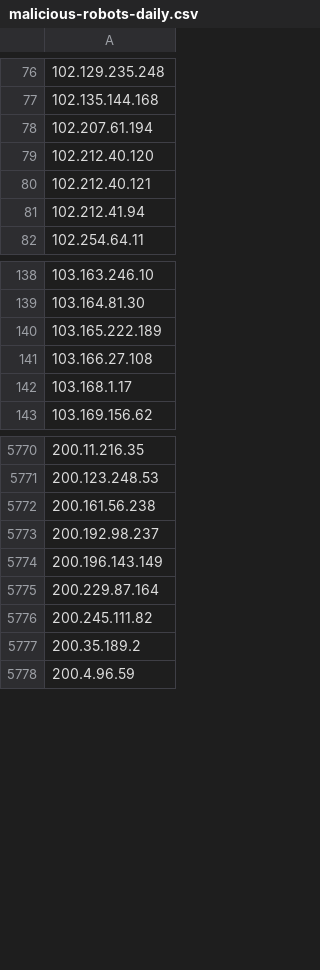
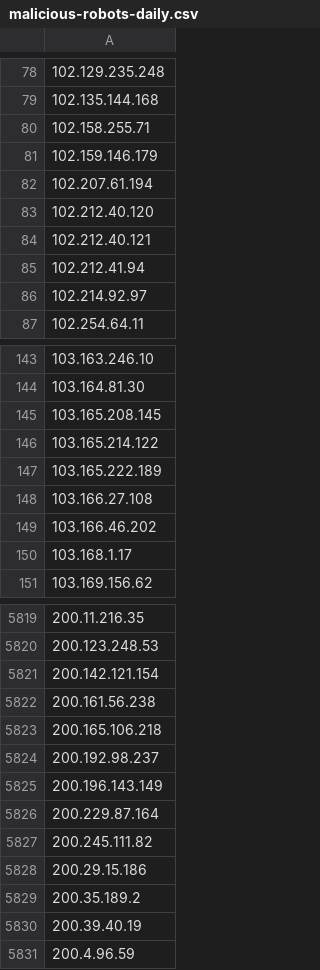
Before and after one commit to DXC-0/Malicious-Robots, a CSV file: malicious-robots-daily.csv, drawn as a sheet; only a part is shown, gaps mark what is left out; the diff covers the shown part only; the diff names each change by its address in the sheet, - before the commit and + after, or states it on an @@ line.

Commit message:
Update malicious-robots.txt

```diff
--- a/malicious-robots-daily.csv
+++ b/malicious-robots-daily.csv
+row 80: 102.158.255.71
+row 81: 102.159.146.179
+row 86: 102.214.92.97
+row 145: 103.165.208.145
+row 146: 103.165.214.122
+row 149: 103.166.46.202
+row 5821: 200.142.121.154
+row 5823: 200.165.106.218
+row 5828: 200.29.15.186
+row 5830: 200.39.40.19
```
Also changed, not shown: 77 added rows elsewhere in this file, 1 other file.
